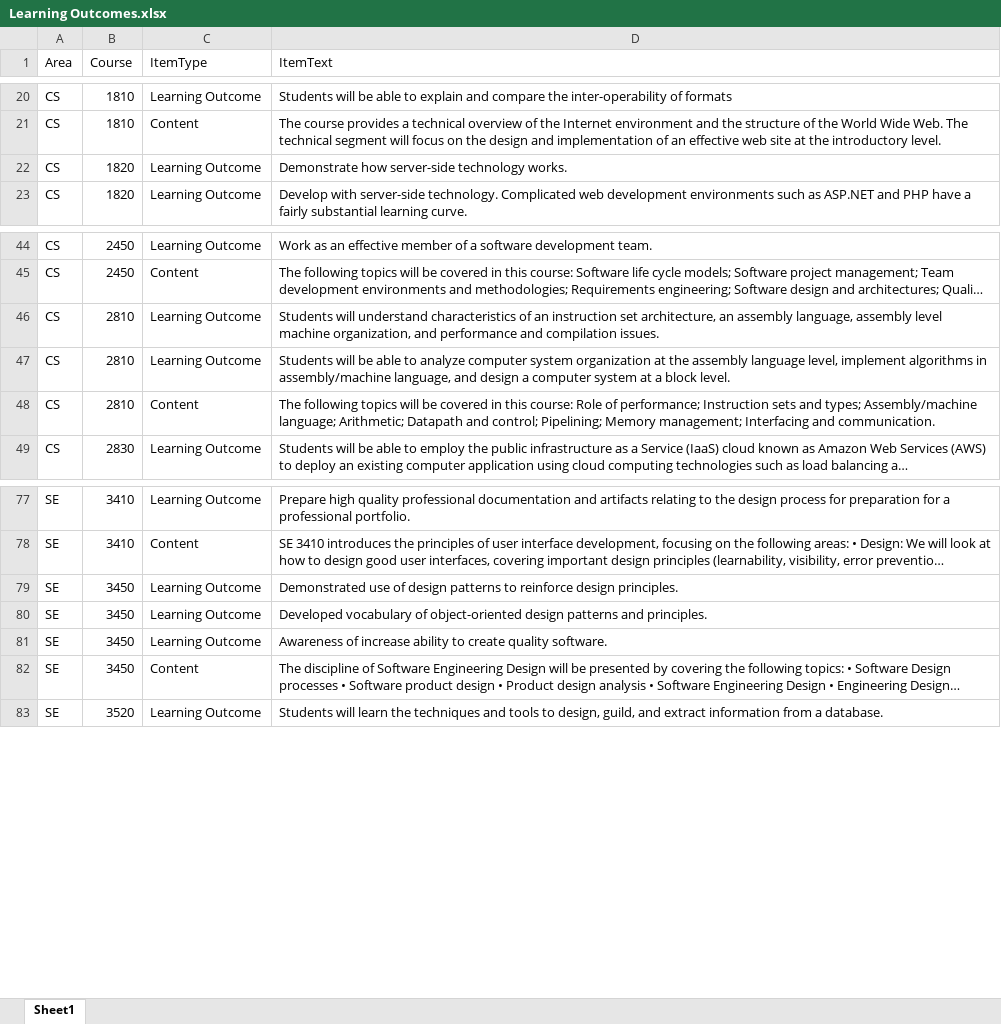
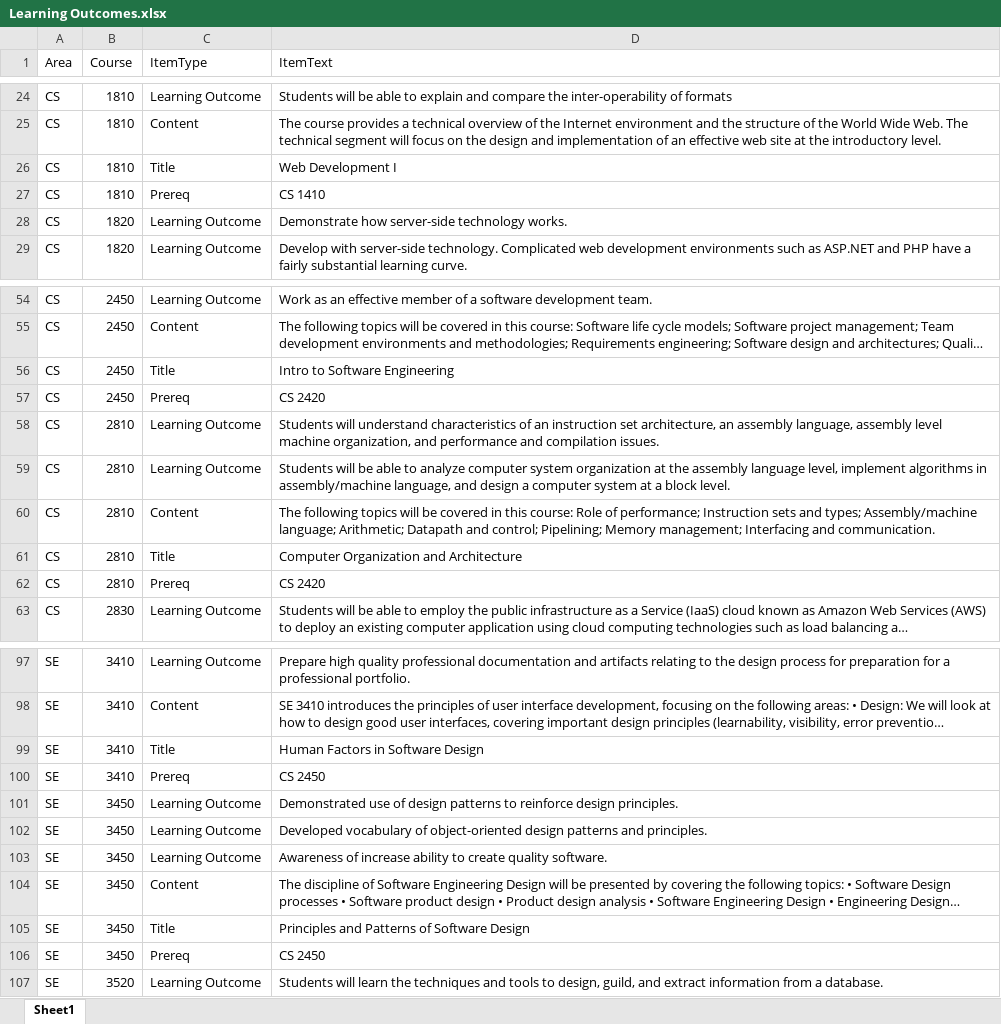
Before and after one commit to snow-jallen/ProgramPlanning, an Excel workbook: ProgramPlanning.Wpf/Learning Outcomes.xlsx, sheet Sheet1, drawn as a sheet; only a part is shown, gaps mark what is left out; long unchanged cells end in …; values as stored, in another font and other column widths than the file's, no borders; table styles not drawn; the diff covers the shown part only; the diff names each change by its address in the sheet, - before the commit and + after, or states it on an @@ line.

```diff
--- a/ProgramPlanning.Wpf/Learning Outcomes.xlsx (sheet Sheet1)
+++ b/ProgramPlanning.Wpf/Learning Outcomes.xlsx (sheet Sheet1)
+row 26: CS | 1810 | Title | Web Development I
+row 27: CS | 1810 | Prereq | CS 1410
+row 56: CS | 2450 | Title | Intro to Software Engineering
+row 57: CS | 2450 | Prereq | CS 2420
+row 61: CS | 2810 | Title | Computer Organization and Architecture
+row 62: CS | 2810 | Prereq | CS 2420
+row 99: SE | 3410 | Title | Human Factors in Software Design
+row 100: SE | 3410 | Prereq | CS 2450
+row 105: SE | 3450 | Title | Principles and Patterns of Software Design
+row 106: SE | 3450 | Prereq | CS 2450
```
Also changed, not shown: 39 added rows elsewhere in this sheet, 8 other files.
